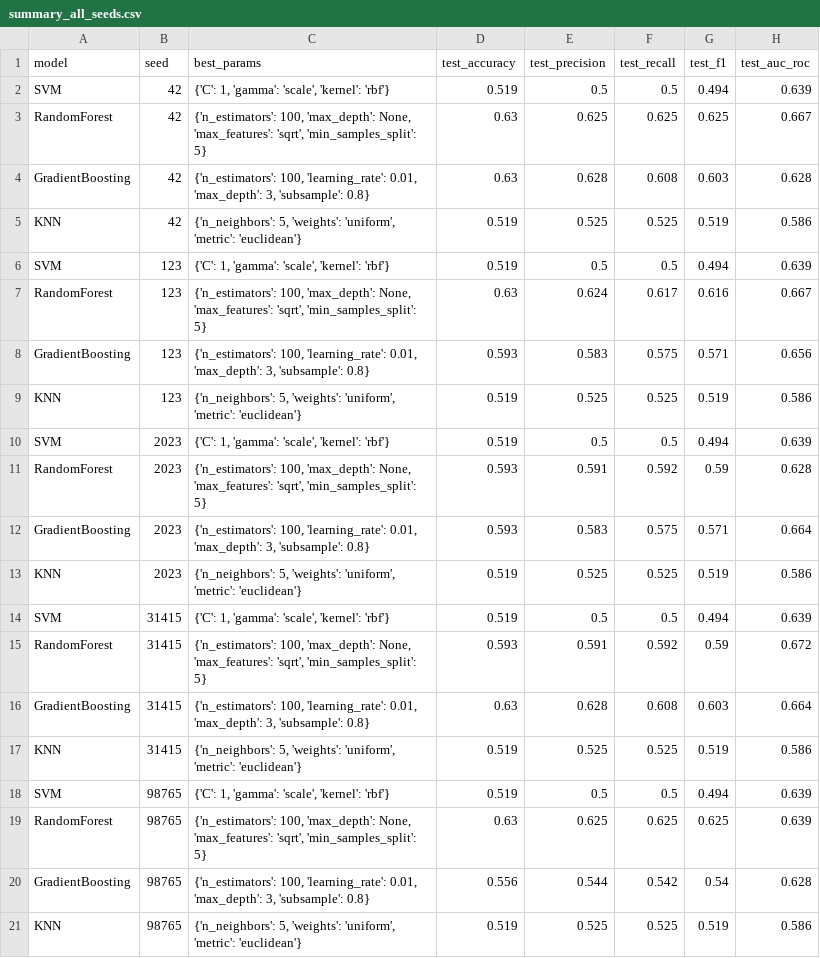
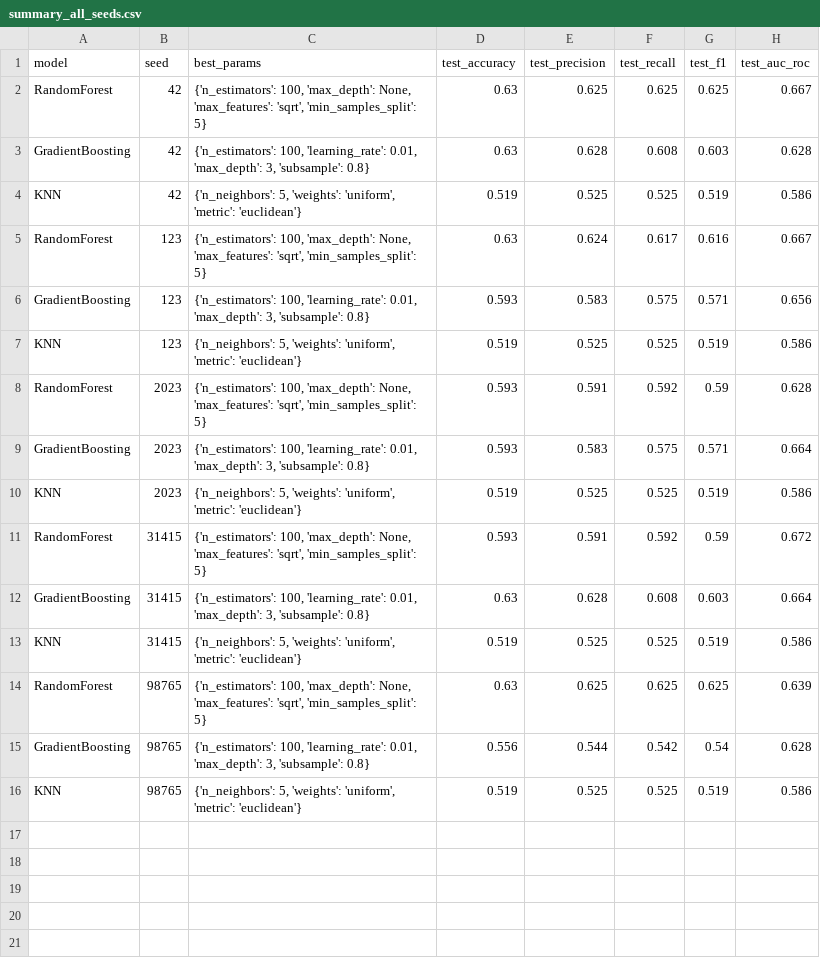
Before and after one commit to EmmaTosato/ANM_Verona, a CSV file: output/networks/classification/adni_psp/summary_all_seeds.csv, drawn as a sheet.

```diff
--- a/output/networks/classification/adni_psp/summary_all_seeds.csv
+++ b/output/networks/classification/adni_psp/summary_all_seeds.csv
@@ -1,3 +1,2 @@
 model,seed,best_params,test_accuracy,test_precision,test_recall,test_f1,test_auc_roc
-SVM,42,"{'C': 1, 'gamma': 'scale', 'kernel': 'rbf'}",0.519,0.5,0.5,0.494,0.639
 RandomForest,42,"{'n_estimators': 100, 'max_depth': None, 'max_features': 'sqrt', 'min_samples_split': 5}",0.63,0.625,0.625,0.625,0.667
@@ -5,3 +4,2 @@ GradientBoosting,42,"{'n_estimators': 100, 'learning_rate': 0.01, 'max_depth': 3
 KNN,42,"{'n_neighbors': 5, 'weights': 'uniform', 'metric': 'euclidean'}",0.519,0.525,0.525,0.519,0.586
-SVM,123,"{'C': 1, 'gamma': 'scale', 'kernel': 'rbf'}",0.519,0.5,0.5,0.494,0.639
 RandomForest,123,"{'n_estimators': 100, 'max_depth': None, 'max_features': 'sqrt', 'min_samples_split': 5}",0.63,0.624,0.617,0.616,0.667
@@ -9,3 +7,2 @@ GradientBoosting,123,"{'n_estimators': 100, 'learning_rate': 0.01, 'max_depth':
 KNN,123,"{'n_neighbors': 5, 'weights': 'uniform', 'metric': 'euclidean'}",0.519,0.525,0.525,0.519,0.586
-SVM,2023,"{'C': 1, 'gamma': 'scale', 'kernel': 'rbf'}",0.519,0.5,0.5,0.494,0.639
 RandomForest,2023,"{'n_estimators': 100, 'max_depth': None, 'max_features': 'sqrt', 'min_samples_split': 5}",0.593,0.591,0.592,0.59,0.628
@@ -13,3 +10,2 @@ GradientBoosting,2023,"{'n_estimators': 100, 'learning_rate': 0.01, 'max_depth':
 KNN,2023,"{'n_neighbors': 5, 'weights': 'uniform', 'metric': 'euclidean'}",0.519,0.525,0.525,0.519,0.586
-SVM,31415,"{'C': 1, 'gamma': 'scale', 'kernel': 'rbf'}",0.519,0.5,0.5,0.494,0.639
 RandomForest,31415,"{'n_estimators': 100, 'max_depth': None, 'max_features': 'sqrt', 'min_samples_split': 5}",0.593,0.591,0.592,0.59,0.672
@@ -17,3 +13,2 @@ GradientBoosting,31415,"{'n_estimators': 100, 'learning_rate': 0.01, 'max_depth'
 KNN,31415,"{'n_neighbors': 5, 'weights': 'uniform', 'metric': 'euclidean'}",0.519,0.525,0.525,0.519,0.586
-SVM,98765,"{'C': 1, 'gamma': 'scale', 'kernel': 'rbf'}",0.519,0.5,0.5,0.494,0.639
 RandomForest,98765,"{'n_estimators': 100, 'max_depth': None, 'max_features': 'sqrt', 'min_samples_split': 5}",0.63,0.625,0.625,0.625,0.639
```
Also changed, not shown: output/networks/classification/adni_cbs/summary_all_seeds.csv, output/networks/classification/psp_cbs/summary_all_seeds.csv, 17 other files.
